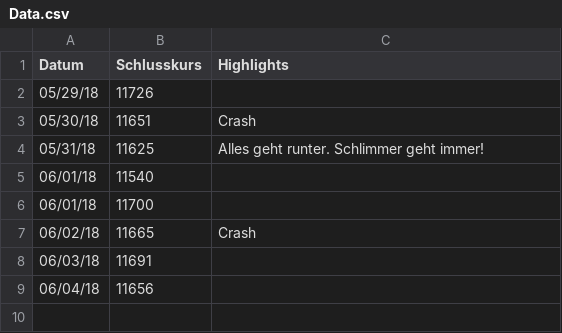
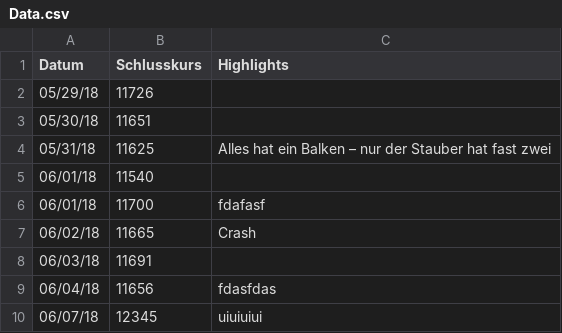
Before and after one commit to randlos/Flourish_Simple-Chart-with-Highlights, a CSV file: data/Data.csv, drawn as a sheet.

```diff
--- a/data/Data.csv
+++ b/data/Data.csv
@@ -2,8 +2,9 @@ Datum,Schlusskurs,Highlights
 05/29/18,11726,
-05/30/18,11651,Crash
-05/31/18,11625,Alles geht runter. Schlimmer geht immer!
+05/30/18,11651,
+05/31/18,11625,Alles hat ein Balken – nur der Stauber hat fast zwei
 06/01/18,11540,
-06/01/18,11700,
+06/01/18,11700,fdafasf
 06/02/18,11665,Crash
 06/03/18,11691,
-06/04/18,11656,
+06/04/18,11656,fdasfdas
+06/07/18,12345,uiuiuiui
```
Also changed, not shown: 3 other files.
